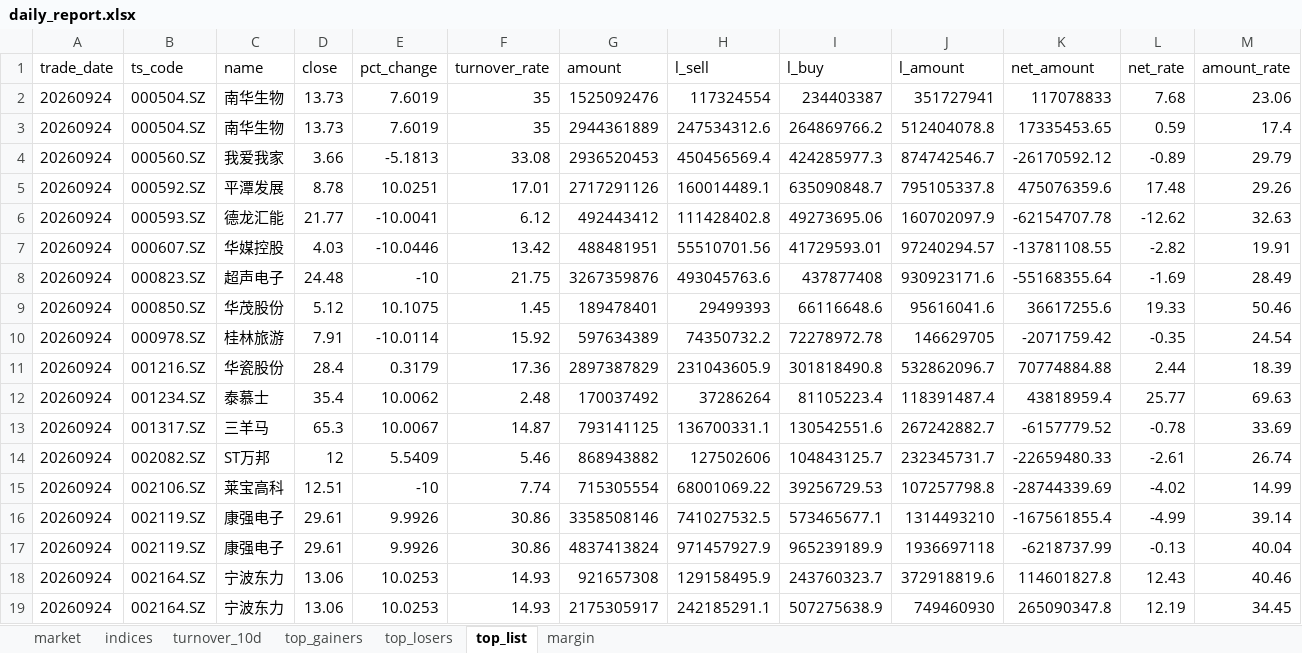
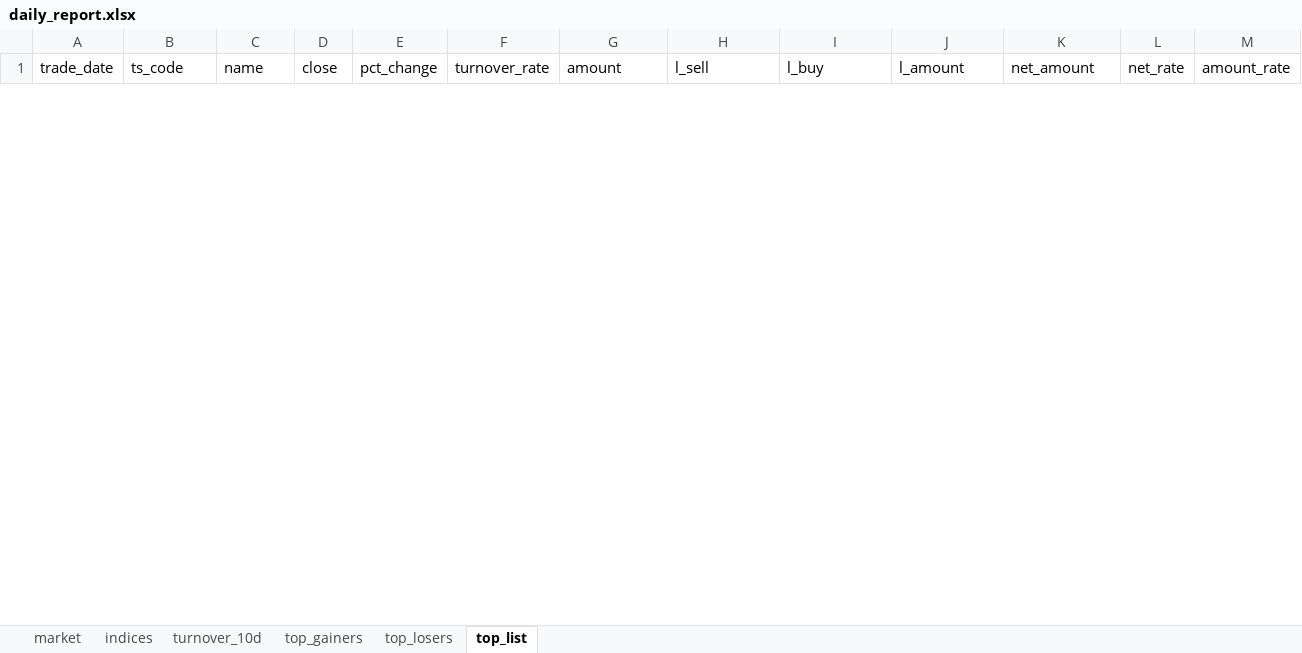
Before and after one commit to haibolong499-hub/LongAI-Daily, an Excel workbook: LongAI-Daily-FIX/data/latest/daily_report.xlsx, sheet top_list, drawn as a sheet; only a part is shown; values as stored, in another font and other column widths than the file's, no borders; removed rows and columns are numbered as before the commit, all else as after; rows hold the shown columns only; the diff covers the shown part only; the diff names each change by its address in the sheet, - before the commit and + after, or states it on an @@ line.

```diff
--- a/LongAI-Daily-FIX/data/latest/daily_report.xlsx (sheet top_list)
+++ b/LongAI-Daily-FIX/data/latest/daily_report.xlsx (sheet top_list)
-sheet tab: margin
-row 2: 20260924 | 000504.SZ | 南华生物 | 13.73 | 7.6019 | 35 | 1525092476 | 117324554 | 234403387 | 351727941 | 117078833 | 7.68 | 23.06
-row 3: 20260924 | 000504.SZ | 南华生物 | 13.73 | 7.6019 | 35 | 2944361889 | 247534312.6 | 264869766.2 | 512404078.8 | 17335453.65 | 0.59 | 17.4
-row 4: 20260924 | 000560.SZ | 我爱我家 | 3.66 | -5.1813 | 33.08 | 2936520453 | 450456569.4 | 424285977.3 | 874742546.7 | -26170592.12 | -0.89 | 29.79
-row 5: 20260924 | 000592.SZ | 平潭发展 | 8.78 | 10.0251 | 17.01 | 2717291126 | 160014489.1 | 635090848.7 | 795105337.8 | 475076359.6 | 17.48 | 29.26
-row 6: 20260924 | 000593.SZ | 德龙汇能 | 21.77 | -10.0041 | 6.12 | 492443412 | 111428402.8 | 49273695.06 | 160702097.9 | -62154707.78 | -12.62 | 32.63
-row 7: 20260924 | 000607.SZ | 华媒控股 | 4.03 | -10.0446 | 13.42 | 488481951 | 55510701.56 | 41729593.01 | 97240294.57 | -13781108.55 | -2.82 | 19.91
-row 8: 20260924 | 000823.SZ | 超声电子 | 24.48 | -10 | 21.75 | 3267359876 | 493045763.6 | 437877408 | 930923171.6 | -55168355.64 | -1.69 | 28.49
-row 9: 20260924 | 000850.SZ | 华茂股份 | 5.12 | 10.1075 | 1.45 | 189478401 | 29499393 | 66116648.6 | 95616041.6 | 36617255.6 | 19.33 | 50.46
-row 10: 20260924 | 000978.SZ | 桂林旅游 | 7.91 | -10.0114 | 15.92 | 597634389 | 74350732.2 | 72278972.78 | 146629705 | -2071759.42 | -0.35 | 24.54
-row 11: 20260924 | 001216.SZ | 华瓷股份 | 28.4 | 0.3179 | 17.36 | 2897387829 | 231043605.9 | 301818490.8 | 532862096.7 | 70774884.88 | 2.44 | 18.39
-row 12: 20260924 | 001234.SZ | 泰慕士 | 35.4 | 10.0062 | 2.48 | 170037492 | 37286264 | 81105223.4 | 118391487.4 | 43818959.4 | 25.77 | 69.63
-row 13: 20260924 | 001317.SZ | 三羊马 | 65.3 | 10.0067 | 14.87 | 793141125 | 136700331.1 | 130542551.6 | 267242882.7 | -6157779.52 | -0.78 | 33.69
-row 14: 20260924 | 002082.SZ | ST万邦 | 12 | 5.5409 | 5.46 | 868943882 | 127502606 | 104843125.7 | 232345731.7 | -22659480.33 | -2.61 | 26.74
-row 15: 20260924 | 002106.SZ | 莱宝高科 | 12.51 | -10 | 7.74 | 715305554 | 68001069.22 | 39256729.53 | 107257798.8 | -28744339.69 | -4.02 | 14.99
-row 16: 20260924 | 002119.SZ | 康强电子 | 29.61 | 9.9926 | 30.86 | 3358508146 | 741027532.5 | 573465677.1 | 1314493210 | -167561855.4 | -4.99 | 39.14
-row 17: 20260924 | 002119.SZ | 康强电子 | 29.61 | 9.9926 | 30.86 | 4837413824 | 971457927.9 | 965239189.9 | 1936697118 | -6218737.99 | -0.13 | 40.04
-row 18: 20260924 | 002164.SZ | 宁波东力 | 13.06 | 10.0253 | 14.93 | 921657308 | 129158495.9 | 243760323.7 | 372918819.6 | 114601827.8 | 12.43 | 40.46
-row 19: 20260924 | 002164.SZ | 宁波东力 | 13.06 | 10.0253 | 14.93 | 2175305917 | 242185291.1 | 507275638.9 | 749460930 | 265090347.8 | 12.19 | 34.45
```
Also changed, not shown: 61 added rows and 54 removed rows elsewhere in this sheet, sheet top_gainers, sheet top_losers, sheet indices, sheet market, sheet turnover_10d, 14 other files.
